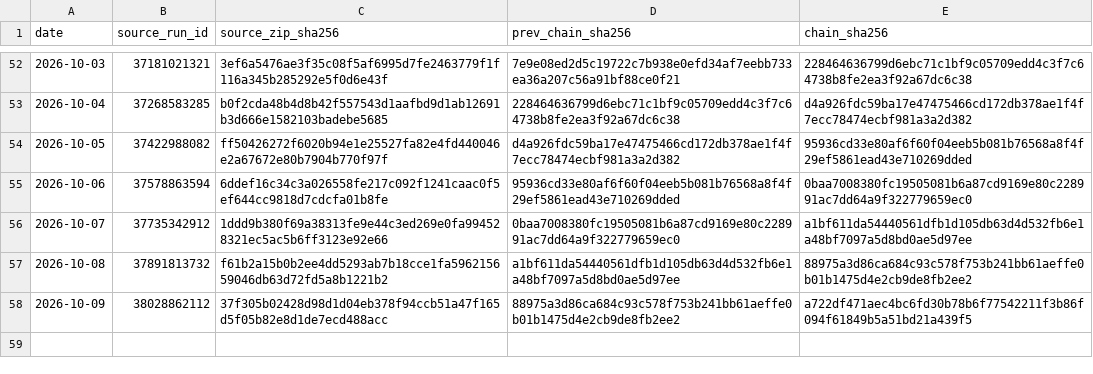
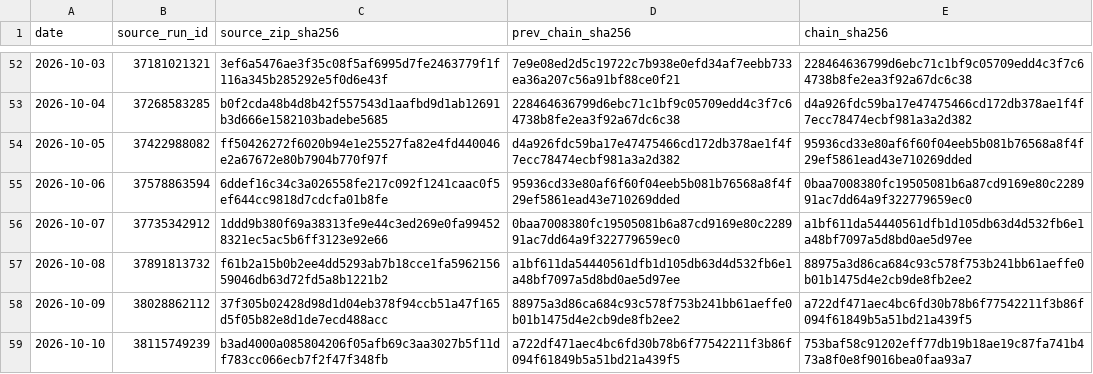
Before and after one commit to vmasardinha-coder/QRDS, a CSV file: runtime/ledgers/delta_paper_monitor/SOURCE_CHAIN.csv, drawn as a sheet; only a part is shown, gaps mark what is left out.

```diff
--- a/runtime/ledgers/delta_paper_monitor/SOURCE_CHAIN.csv
+++ b/runtime/ledgers/delta_paper_monitor/SOURCE_CHAIN.csv
@@ -58 +58,2 @@ date,source_run_id,source_zip_sha256,prev_chain_sha256,chain_sha256
 2026-10-09,38028862112,37f305b02428d98d1d04eb378f94ccb51a47f165d5f05b82e8d1de7ecd488acc,88975a3d86ca684c93c578f753b241bb61aeffe0b01b1475d4e2cb9de8fb2ee2,a722df471aec4bc6fd30b78b6f77542211f3b86f094f61849b5a51bd21a439f5
+2026-10-10,38115749239,b3ad4000a085804206f05afb69c3aa3027b5f11df783cc066ecb7f2f47f348fb,a722df471aec4bc6fd30b78b6f77542211f3b86f094f61849b5a51bd21a439f5,753baf58c91202eff77db19b18ae19c87fa741b473a8f0e8f9016bea0faa93a7
```
Also changed, not shown: runtime/ledgers/delta_paper_monitor/DAILY_NAV.csv, runtime/ledgers/delta_paper_monitor/POSITIONS_HISTORY.csv, 5 other files.
